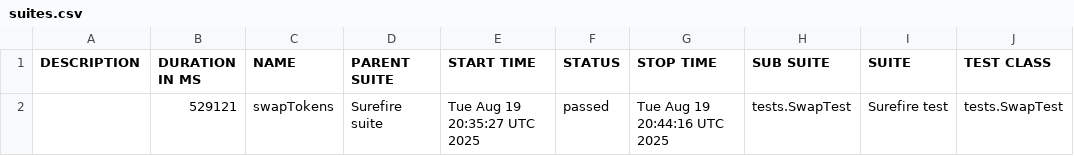
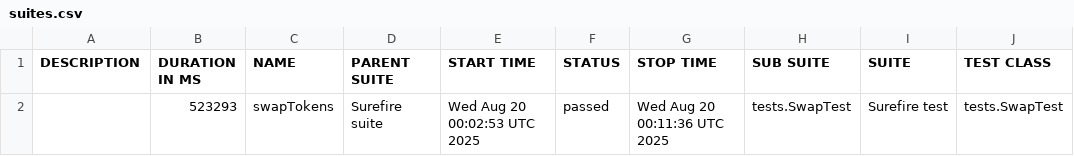
Before and after one commit to Aloshya-QA/AtlantisDEX, a CSV file: 43/data/suites.csv, drawn as a sheet; only a part is shown; the diff names each change by its address in the sheet, - before the commit and + after, or states it on an @@ line.

```diff
--- a/43/data/suites.csv
+++ b/43/data/suites.csv
-B2 (DURATION IN MS): 529121
+B2 (DURATION IN MS): 523293
-E2 (START TIME): Tue Aug 19 20:35:27 UTC 2025
+E2 (START TIME): Wed Aug 20 00:02:53 UTC 2025
-G2 (STOP TIME): Tue Aug 19 20:44:16 UTC 2025
+G2 (STOP TIME): Wed Aug 20 00:11:36 UTC 2025
```
Also changed, not shown: 26 other files.
